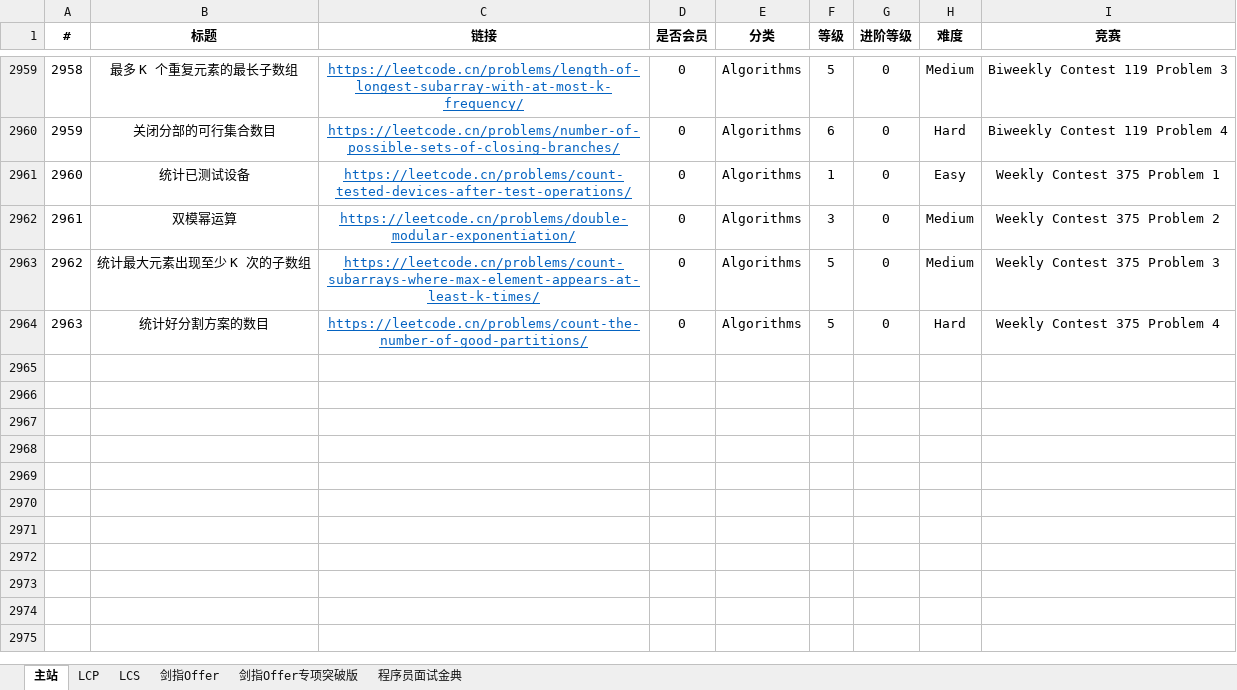
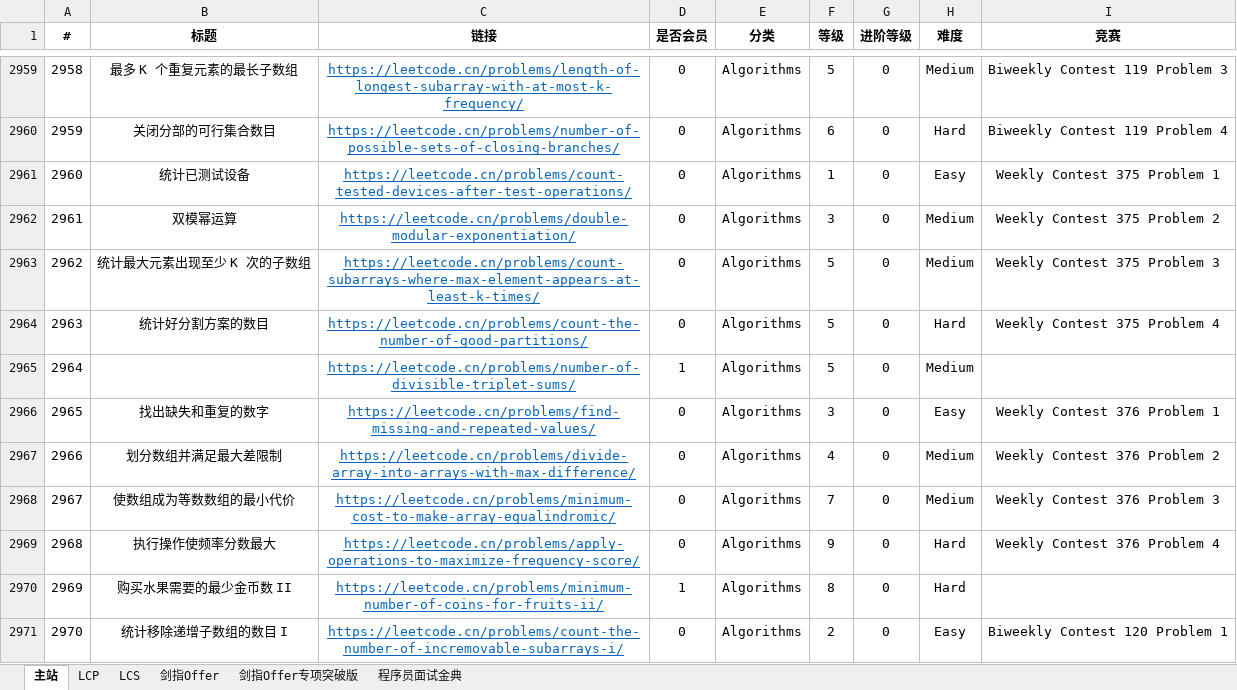
Before and after one commit to stormsunshine/LeetCode-Levels, an Excel workbook: LeetCode Levels.xlsx, sheet 主站, drawn as a sheet; only a part is shown, gaps mark what is left out; values as stored, in another font and other column widths than the file's, no borders; conditional formats not drawn; the diff covers the shown part only; the diff names each change by its address in the sheet, - before the commit and + after, or states it on an @@ line.

Commit message:
Update levels

```diff
--- a/LeetCode Levels.xlsx (sheet 主站)
+++ b/LeetCode Levels.xlsx (sheet 主站)
+row 2965: 2964 |  | https://leetcode.cn/problems/number-of-divisible-triplet-sums/ | 1 | Algorithms | 5 | 0 | Medium
+row 2966: 2965 | 找出缺失和重复的数字 | https://leetcode.cn/problems/find-missing-and-repeated-values/ | 0 | Algorithms | 3 | 0 | Easy | Weekly Contest 376 Problem 1
+row 2967: 2966 | 划分数组并满足最大差限制 | https://leetcode.cn/problems/divide-array-into-arrays-with-max-difference/ | 0 | Algorithms | 4 | 0 | Medium | Weekly Contest 376 Problem 2
+row 2968: 2967 | 使数组成为等数数组的最小代价 | https://leetcode.cn/problems/minimum-cost-to-make-array-equalindromic/ | 0 | Algorithms | 7 | 0 | Medium | Weekly Contest 376 Problem 3
+row 2969: 2968 | 执行操作使频率分数最大 | https://leetcode.cn/problems/apply-operations-to-maximize-frequency-score/ | 0 | Algorithms | 9 | 0 | Hard | Weekly Contest 376 Problem 4
+row 2970: 2969 | 购买水果需要的最少金币数 II | https://leetcode.cn/problems/minimum-number-of-coins-for-fruits-ii/ | 1 | Algorithms | 8 | 0 | Hard
+row 2971: 2970 | 统计移除递增子数组的数目 I | https://leetcode.cn/problems/count-the-number-of-incremovable-subarrays-i/ | 0 | Algorithms | 2 | 0 | Easy | Biweekly Contest 120 Problem 1
```
Also changed, not shown: 7 added rows and 17 edited cells elsewhere in this sheet, sheet 剑指Offer专项突破版.
